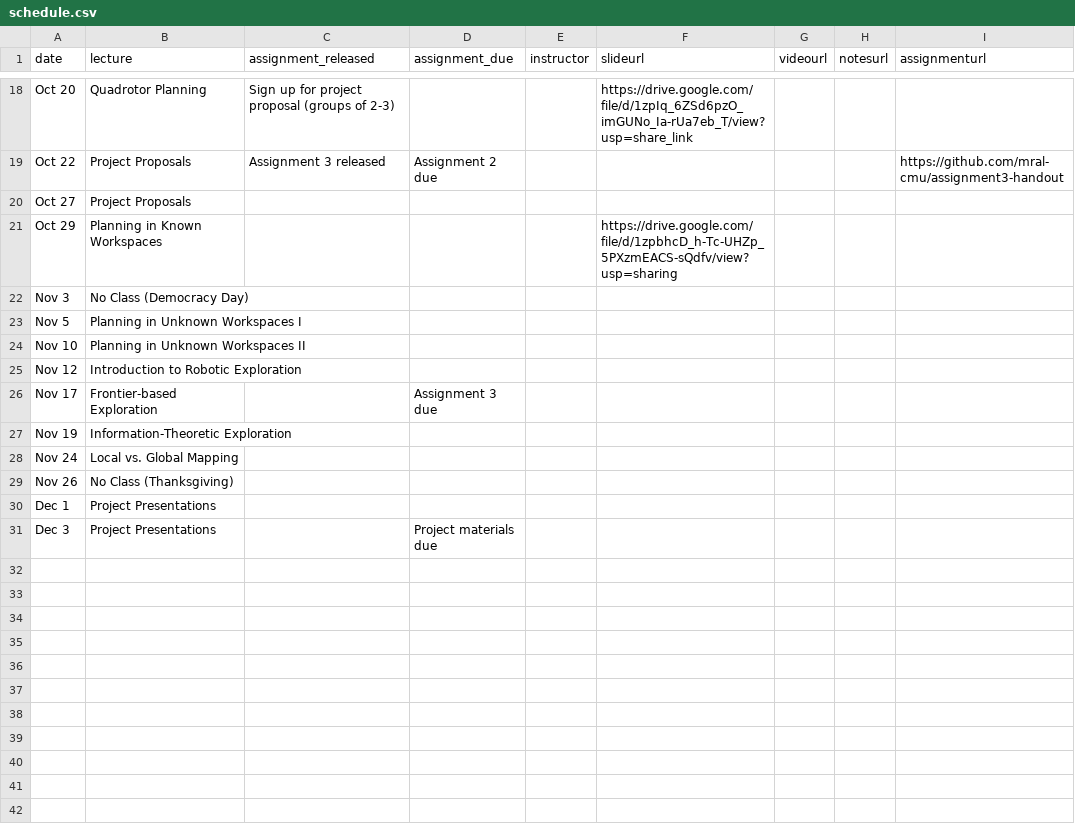
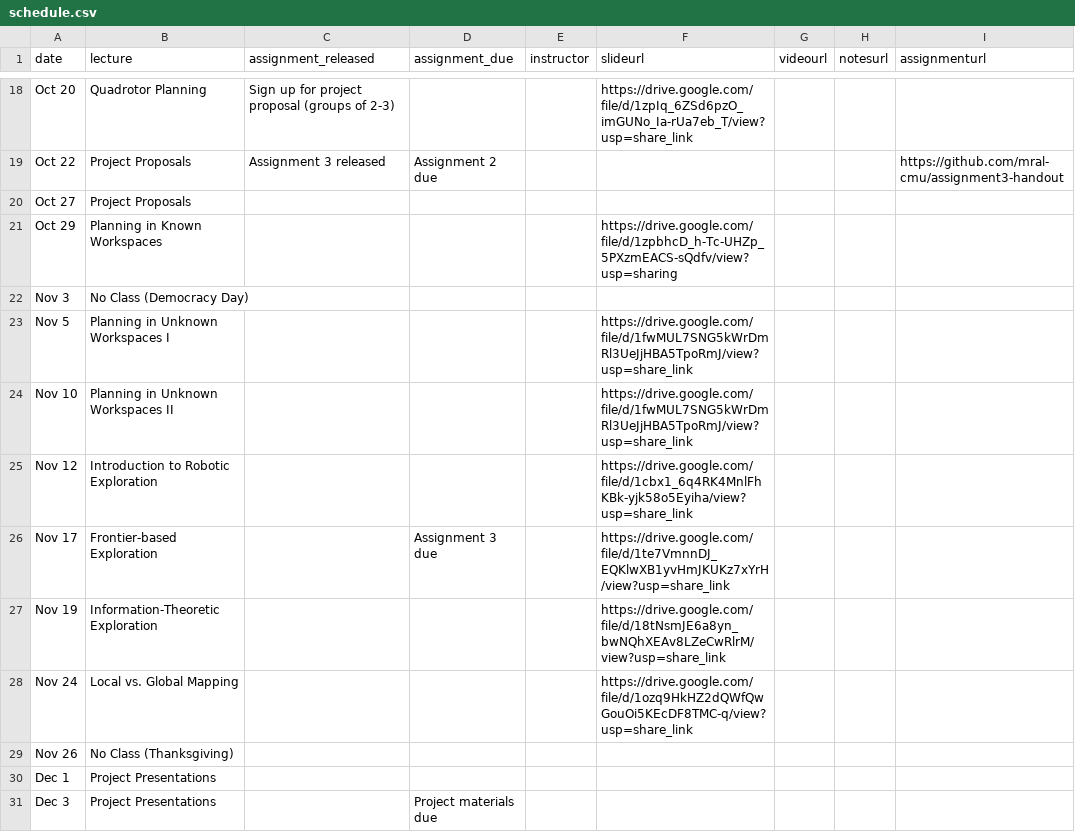
Before and after one commit to mral-cmu/mral-cmu.github.io, a CSV file: _data/schedule.csv, drawn as a sheet; only a part is shown, gaps mark what is left out.

Commit message:
add exploration slides

```diff
--- a/_data/schedule.csv
+++ b/_data/schedule.csv
@@ -22,8 +22,8 @@ Oct 29,Planning in Known Workspaces,,,,https://drive.google.com/file/d/1zpbhcD_h
 Nov 3,No Class (Democracy Day),,,,,,,
-Nov 5,Planning in Unknown Workspaces I,,,,,,,
-Nov 10,Planning in Unknown Workspaces II,,,,,,,
-Nov 12,Introduction to Robotic Exploration,,,,,,,
-Nov 17,Frontier-based Exploration,,Assignment 3 due,,,,,
-Nov 19,Information-Theoretic Exploration,,,,,,,
-Nov 24,Local vs. Global Mapping,,,,,,,
+Nov 5,Planning in Unknown Workspaces I,,,,https://drive.google.com/file/d/1fwMUL7SNG5kWrDmRl3UeJjHBA5TpoRmJ/view?usp=share_link,,,
+Nov 10,Planning in Unknown Workspaces II,,,,https://drive.google.com/file/d/1fwMUL7SNG5kWrDmRl3UeJjHBA5TpoRmJ/view?usp=share_link,,,
+Nov 12,Introduction to Robotic Exploration,,,,https://drive.google.com/file/d/1cbx1_6q4RK4MnlFhKBk-yjk58o5Eyiha/view?usp=share_link,,,
+Nov 17,Frontier-based Exploration,,Assignment 3 due,,https://drive.google.com/file/d/1te7VmnnDJ_EQKlwXB1yvHmJKUKz7xYrH/view?usp=share_link,,,
+Nov 19,Information-Theoretic Exploration,,,,https://drive.google.com/file/d/18tNsmJE6a8yn_bwNQhXEAv8LZeCwRlrM/view?usp=share_link,,,
+Nov 24,Local vs. Global Mapping,,,,https://drive.google.com/file/d/1ozq9HkHZ2dQWfQwGouOi5KEcDF8TMC-q/view?usp=share_link,,,
 Nov 26,No Class (Thanksgiving),,,,,,,
```
